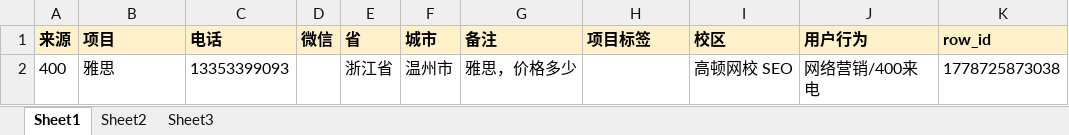
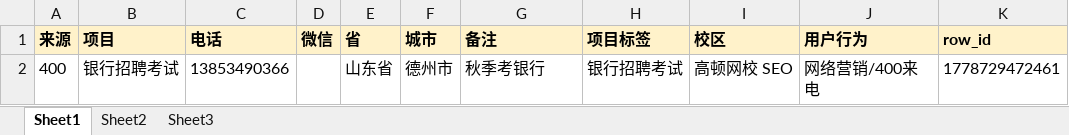
Before and after one commit to AOKA666/CustomeServiceRecording, an Excel workbook: info.xlsx, sheet Sheet1, drawn as a sheet; values as stored, in another font and other column widths than the file's, no borders; the diff names each change by its address in the sheet, - before the commit and + after, or states it on an @@ line.

```diff
--- a/info.xlsx (sheet Sheet1)
+++ b/info.xlsx (sheet Sheet1)
-B2 (项目): 雅思
+B2 (项目): 银行招聘考试
-C2 (电话): 13353399093
+C2 (电话): 13853490366
-E2 (省): 浙江省
+E2 (省): 山东省
-F2 (城市): 温州市
+F2 (城市): 德州市
-G2 (备注): 雅思，价格多少
+G2 (备注): 秋季考银行
-H2 (项目标签): (empty)
+H2 (项目标签): 银行招聘考试
-K2 (row_id): 1778725873038
+K2 (row_id): 1778729472461
```
Also changed, not shown: 5 other files.
